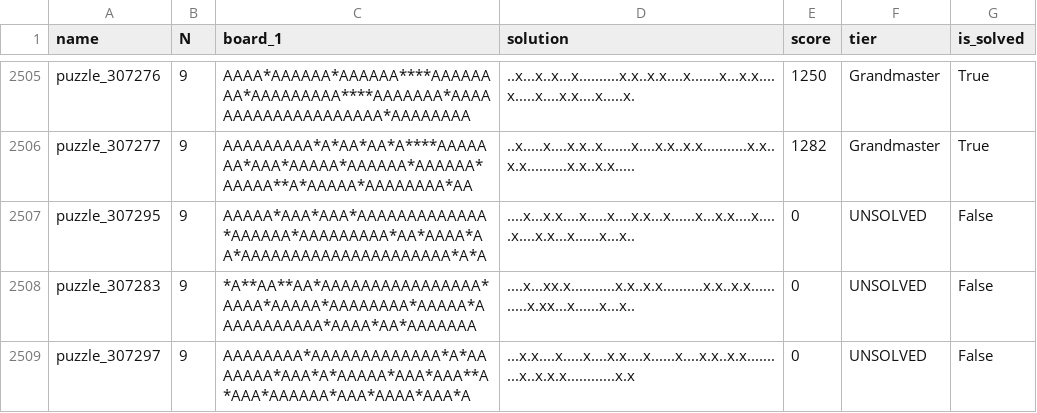
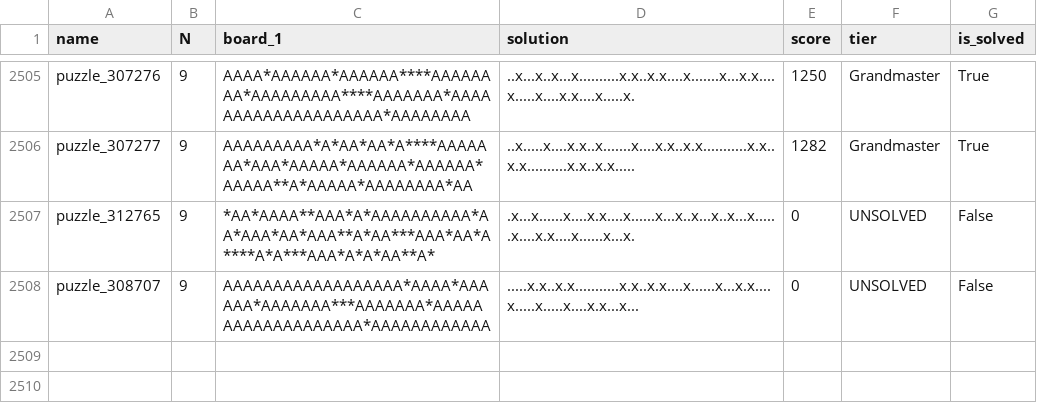
Before and after one commit to JoshMermel/multiverse-star-battle, a CSV file: data/9x9_regionless.csv, drawn as a sheet; only a part is shown, gaps mark what is left out.

```diff
--- a/data/9x9_regionless.csv
+++ b/data/9x9_regionless.csv
@@ -2506,4 +2506,3 @@ puzzle_307276,9,AAAA*AAAAAA*AAAAAA****AAAAAAAA*AAAAAAAAA****AAAAAAA*AAAAAAAAAAAA
 puzzle_307277,9,AAAAAAAAA*A*AA*AA*A****AAAAAAA*AAA*AAAAA*AAAAAA*AAAAAA*AAAAA**A*AAAAA*AAAAAAAA*AA,..x.....x....x.x..x.......x....x.x..x.x...........x.x..x.x..........x.x..x.x.....,1282,Grandmaster,True
-puzzle_307295,9,AAAAA*AAA*AAA*AAAAAAAAAAAAA*AAAAAA*AAAAAAAAA*AA*AAAA*AA*AAAAAAAAAAAAAAAAAAAAA*A*A,....x...x.x....x.....x....x.x...x......x...x.x....x.....x....x.x...x......x...x..,0,UNSOLVED,False
-puzzle_307283,9,*A**AA**AA*AAAAAAAAAAAAAAAA*AAAA*AAAAA*AAAAAAAA*AAAAA*AAAAAAAAAAA*AAAA*AA*AAAAAAA,....x...xx.x...........x.x..x.x..........x.x..x.x...........x.xx...x......x...x..,0,UNSOLVED,False
-puzzle_307297,9,AAAAAAAA*AAAAAAAAAAAAA*A*AAAAAAA*AAA*A*AAAAA*AAA*AAA**A*AAA*AAAAAA*AAA*AAAA*AAA*A,...x.x....x.....x....x.x....x......x....x.x..x.x..........x..x.x.x............x.x,0,UNSOLVED,False
+puzzle_312765,9,*AA*AAAA**AAA*A*AAAAAAAAAA*AA*AAA*AA*AAA**A*AA***AAA*AA*A****A*A***AAA*A*A*AA**A*,.x...x......x....x.x....x......x...x..x...x..x...x......x....x.x....x......x...x.,0,UNSOLVED,False
+puzzle_308707,9,AAAAAAAAAAAAAAAAAA*AAAA*AAAAAA*AAAAAAA***AAAAAAA*AAAAAAAAAAAAAAAAAAA*AAAAAAAAAAAA,.....x.x..x.x...........x.x..x.x....x......x...x.x....x.....x.....x....x.x...x...,0,UNSOLVED,False
```
Also changed, not shown: data/13x13_regionless.csv, 1 other file.
